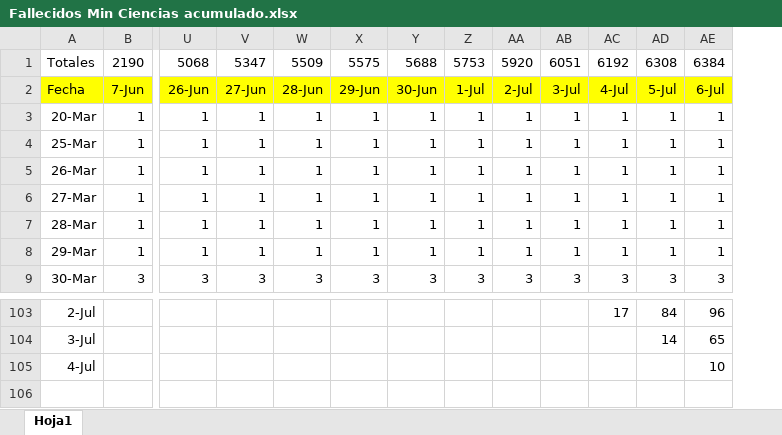
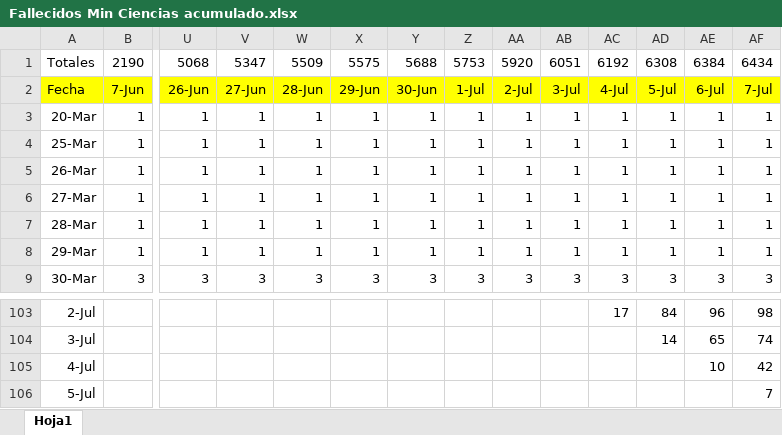
Before and after one commit to sergioangulo/Datos-COVID19, an Excel workbook: input/NuevaDefDefunciones/Fallecidos Min Ciencias acumulado.xlsx, sheet Hoja1, drawn as a sheet; only a part is shown, gaps mark what is left out; values as stored, in another font and other column widths than the file's, no borders; rows hold the shown columns only; the diff names each change by its address in the sheet, - before the commit and + after, or states it on an @@ line.

Commit message:
DP37 updated

```diff
--- a/input/NuevaDefDefunciones/Fallecidos Min Ciencias acumulado.xlsx (sheet Hoja1)
+++ b/input/NuevaDefDefunciones/Fallecidos Min Ciencias acumulado.xlsx (sheet Hoja1)
+column AF, rows 1-9: 6434 | 7-Jul | 1 | 1 | 1 | 1 | 1 | 1 | 3; rows 103-105: 98 | 74 | 42
+row 106: 5-Jul |  |  |  |  |  |  |  |  |  |  |  |  | 7
```
